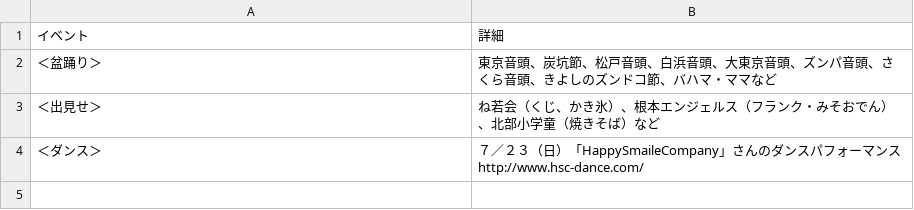
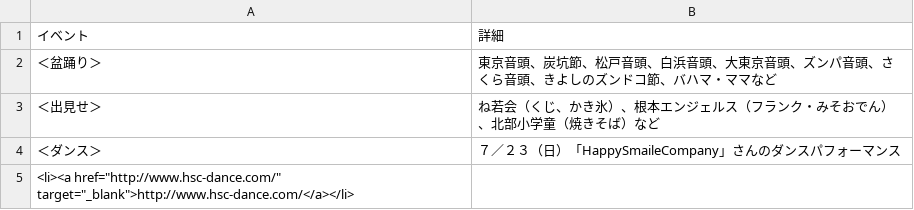
Before and after one commit to HiroAsa/omatsuri_otamesi, a CSV file: docs/yellow/data/event-info.csv, drawn as a sheet.

Commit message:
test

```diff
--- a/docs/yellow/data/event-info.csv
+++ b/docs/yellow/data/event-info.csv
@@ -3,2 +3,3 @@
 ＜出見せ＞,ね若会（くじ、かき氷）、根本エンジェルス（フランク・みそおでん）、北部小学童（焼きそば）など
-＜ダンス＞,７／２３（日）「HappySmaileCompany」さんのダンスパフォーマンス　http://www.hsc-dance.com/
+＜ダンス＞,７／２３（日）「HappySmaileCompany」さんのダンスパフォーマンス　
+　　　　　　　　　　　　　　　　　<li><a href="http://www.hsc-dance.com/" target="_blank">http://www.hsc-dance.com/</a></li>
```
